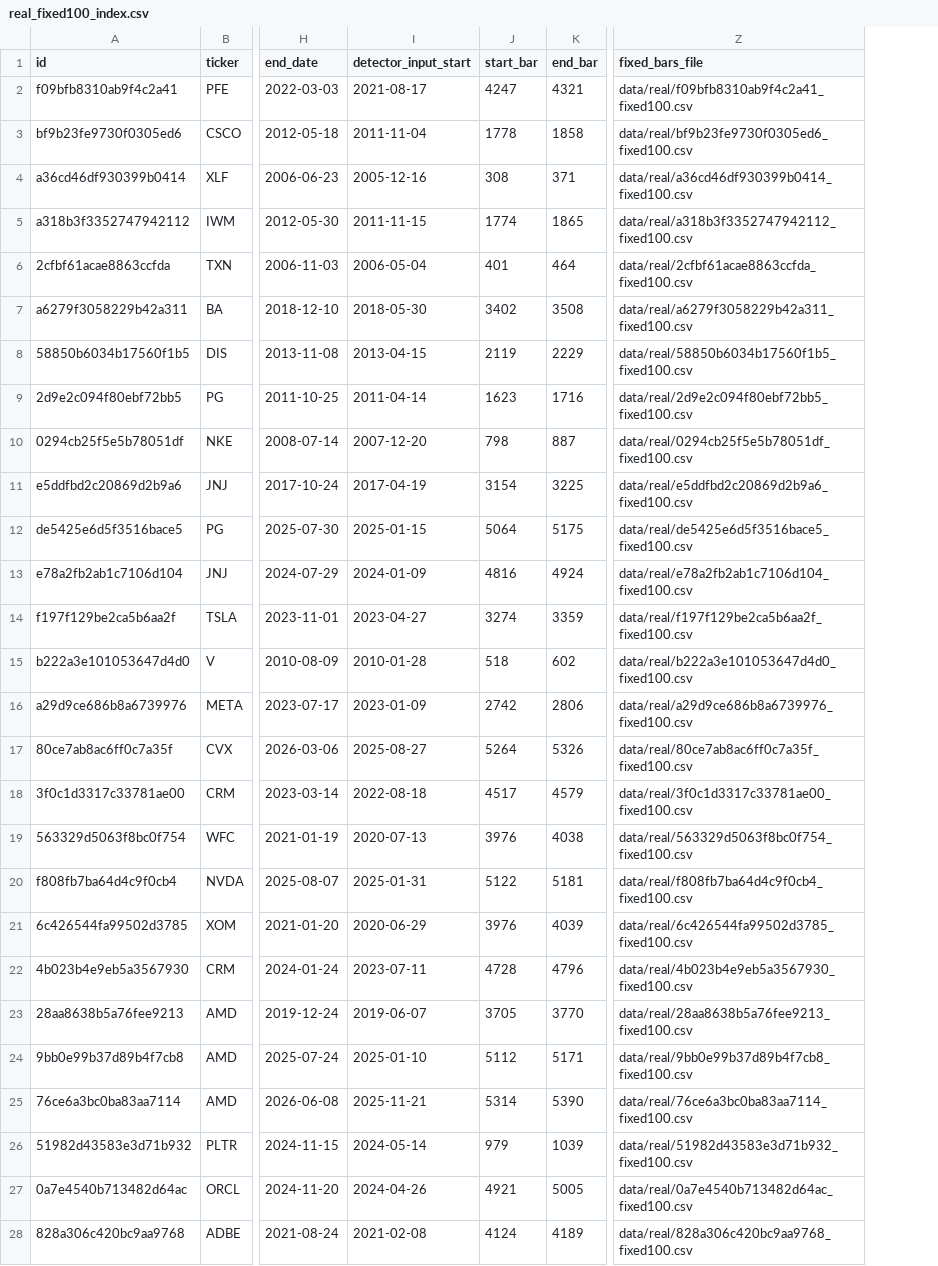
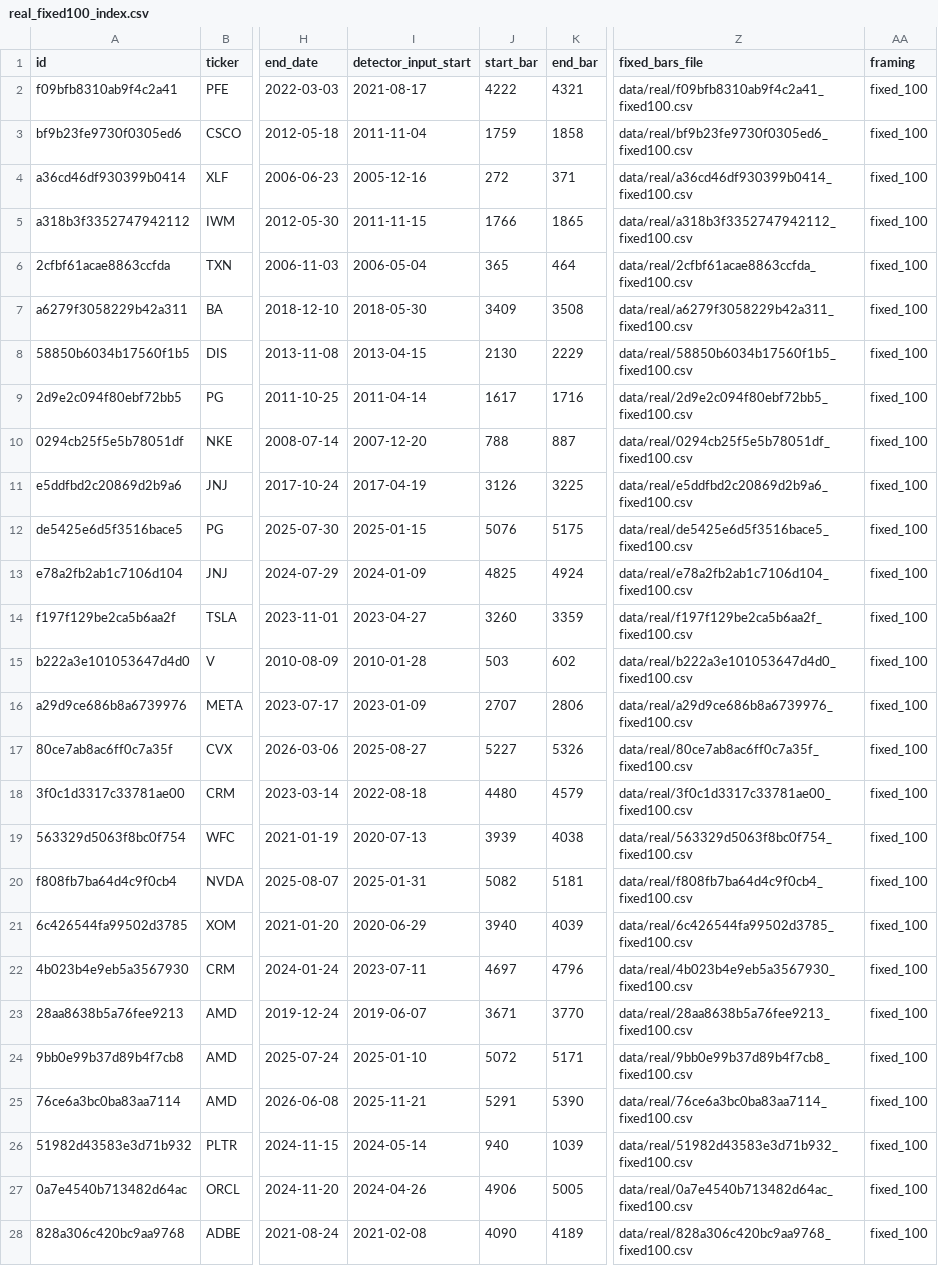
Before and after one commit to mcravi8/mcravi8-lab, a CSV file: 06-jev-patterns/06b-chart-patterns/results/real_fixed100_index.csv, drawn as a sheet; only a part is shown, gaps mark what is left out; the diff covers the shown part only; the diff names each change by its address in the sheet, - before the commit and + after, or states it on an @@ line.

```diff
--- a/06-jev-patterns/06b-chart-patterns/results/real_fixed100_index.csv
+++ b/06-jev-patterns/06b-chart-patterns/results/real_fixed100_index.csv
+column AA (framing), rows 2-28: all fixed_100
-J2 (start_bar): 4247
+J2 (start_bar): 4222
-J3 (start_bar): 1778
+J3 (start_bar): 1759
-J4 (start_bar): 308
+J4 (start_bar): 272
-J5 (start_bar): 1774
+J5 (start_bar): 1766
-J6 (start_bar): 401
+J6 (start_bar): 365
-J7 (start_bar): 3402
+J7 (start_bar): 3409
-J8 (start_bar): 2119
+J8 (start_bar): 2130
-J9 (start_bar): 1623
+J9 (start_bar): 1617
-J10 (start_bar): 798
+J10 (start_bar): 788
-J11 (start_bar): 3154
+J11 (start_bar): 3126
-J12 (start_bar): 5064
+J12 (start_bar): 5076
-J13 (start_bar): 4816
+J13 (start_bar): 4825
-J14 (start_bar): 3274
+J14 (start_bar): 3260
-J15 (start_bar): 518
+J15 (start_bar): 503
-J16 (start_bar): 2742
+J16 (start_bar): 2707
-J17 (start_bar): 5264
+J17 (start_bar): 5227
-J18 (start_bar): 4517
+J18 (start_bar): 4480
-J19 (start_bar): 3976
+J19 (start_bar): 3939
-J20 (start_bar): 5122
+J20 (start_bar): 5082
-J21 (start_bar): 3976
+J21 (start_bar): 3940
-J22 (start_bar): 4728
+J22 (start_bar): 4697
-J23 (start_bar): 3705
+J23 (start_bar): 3671
-J24 (start_bar): 5112
+J24 (start_bar): 5072
-J25 (start_bar): 5314
+J25 (start_bar): 5291
-J26 (start_bar): 979
+J26 (start_bar): 940
-J27 (start_bar): 4921
+J27 (start_bar): 4906
-J28 (start_bar): 4124
+J28 (start_bar): 4090
```
Also changed, not shown: 123 edited cells elsewhere in this file, 06-jev-patterns/06b-chart-patterns/results/real_index.csv, 35 other files.
